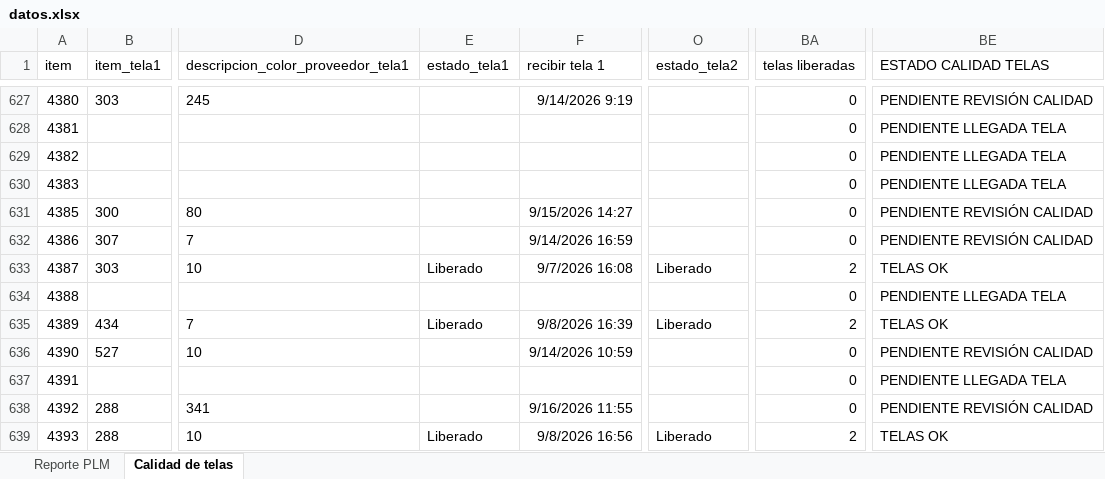
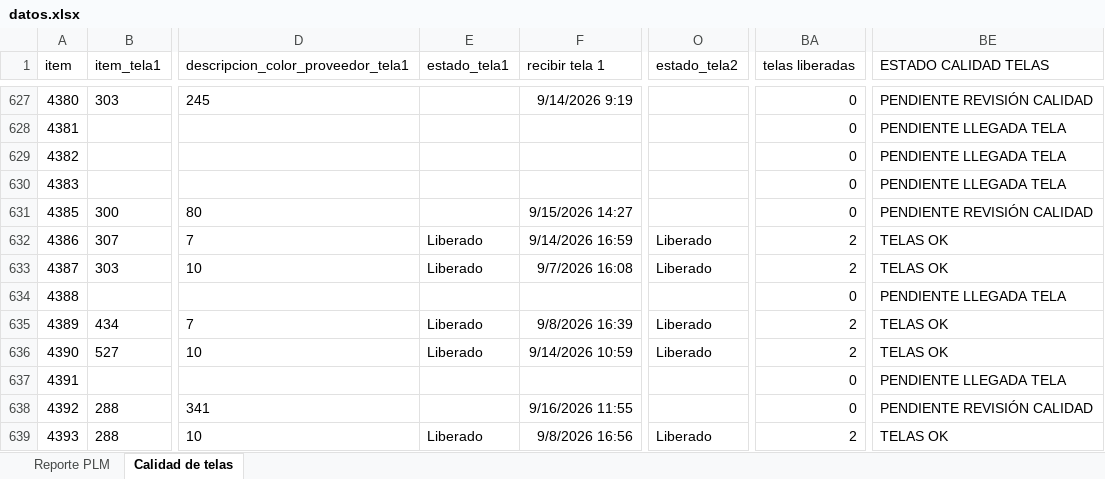
Before and after one commit to AnaliticaURA/PendientesLiberacion, an Excel workbook: datos.xlsx, sheet Calidad de telas, drawn as a sheet; only a part is shown, gaps mark what is left out; values as stored, in another font and other column widths than the file's, no borders; conditional formats and table styles not drawn; the diff covers the shown part only; the diff names each change by its address in the sheet, - before the commit and + after, or states it on an @@ line.

```diff
--- a/datos.xlsx (sheet Calidad de telas)
+++ b/datos.xlsx (sheet Calidad de telas)
-E632 (estado_tela1): (empty)
+E632 (estado_tela1): Liberado
-O632 (estado_tela2): (empty)
+O632 (estado_tela2): Liberado
-BA632 (telas liberadas): 0
+BA632 (telas liberadas): 2
-BE632 (ESTADO CALIDAD TELAS): PENDIENTE REVISIÓN CALIDAD
+BE632 (ESTADO CALIDAD TELAS): TELAS OK
-E636 (estado_tela1): (empty)
+E636 (estado_tela1): Liberado
-O636 (estado_tela2): (empty)
+O636 (estado_tela2): Liberado
-BA636 (telas liberadas): 0
+BA636 (telas liberadas): 2
-BE636 (ESTADO CALIDAD TELAS): PENDIENTE REVISIÓN CALIDAD
+BE636 (ESTADO CALIDAD TELAS): TELAS OK
```
Also changed, not shown: 39 added rows and 69 edited cells elsewhere in this sheet, sheet Reporte PLM.
